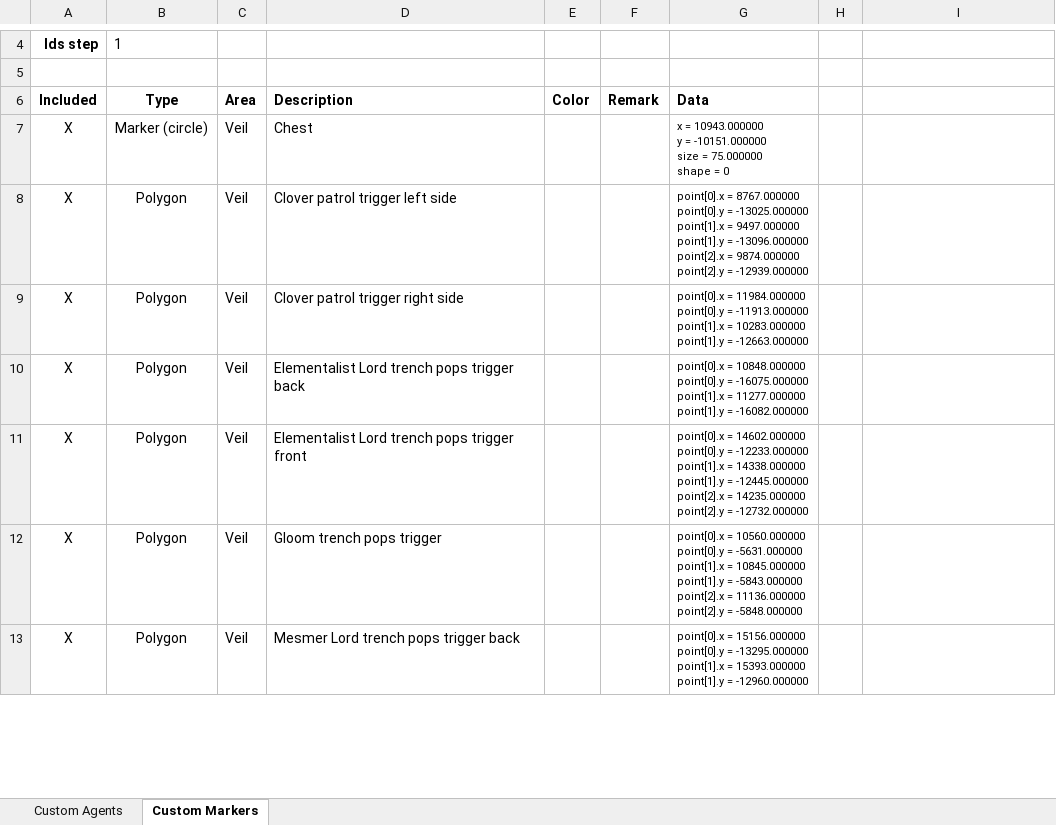
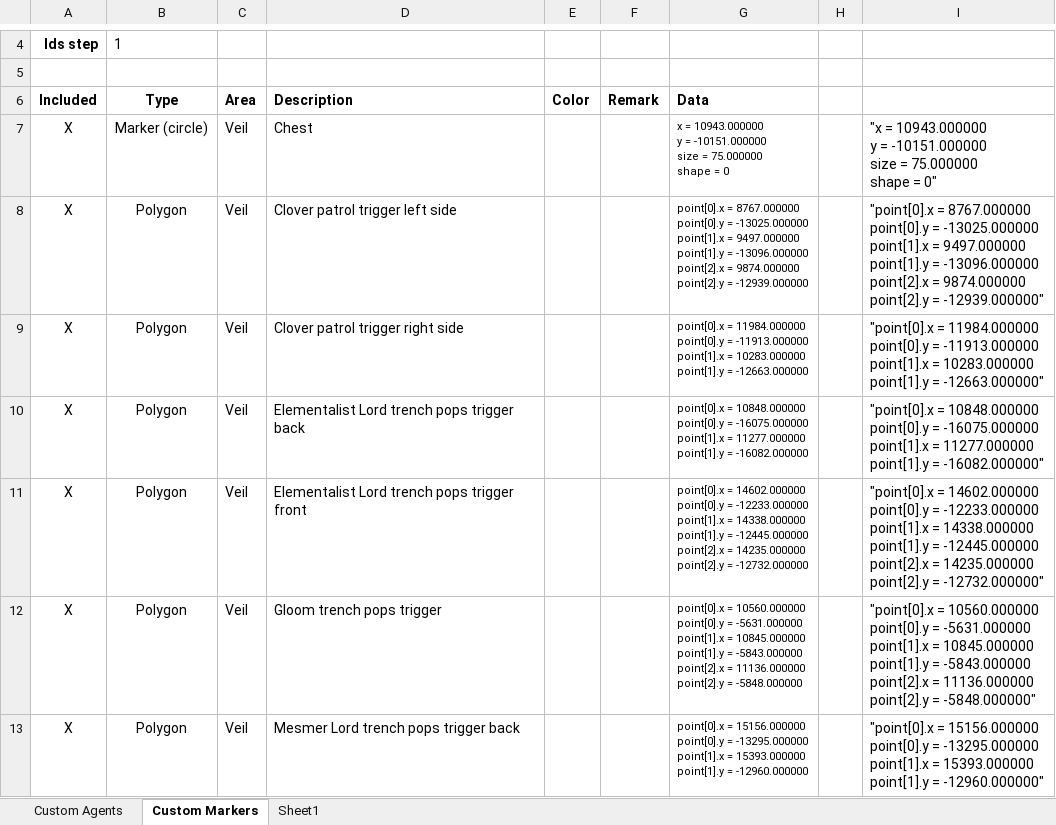
Before and after one commit to AlexandrePalo/GW-toolbox-minimap-data, an Excel workbook: GW Toolbox DoA minimap data.xlsm, sheet Custom Markers, drawn as a sheet; only a part is shown, gaps mark what is left out; values as stored, in another font and other column widths than the file's, no borders; charts and pictures and table styles not drawn; ↵ is a line break in a cell; the diff covers the shown part only; the diff names each change by its address in the sheet, - before the commit and + after, or states it on an @@ line.

Commit message:
fix markers export

```diff
--- a/GW Toolbox DoA minimap data.xlsm (sheet Custom Markers)
+++ b/GW Toolbox DoA minimap data.xlsm (sheet Custom Markers)
+sheet tab: Sheet1
-I7: (empty)
+I7: "x = 10943.000000 ↵ y = -10151.000000 ↵ size = 75.000000 ↵ shape = 0"
-I8: (empty)
+I8: "point[0].x = 8767.000000 ↵ point[0].y = -13025.000000 ↵ point[1].x = 9497.000000 ↵ point[1].y = -13096.000000 ↵ point[2].x = 9874.000000 ↵ point[2].y = -12939.000000"
-I9: (empty)
+I9: "point[0].x = 11984.000000 ↵ point[0].y = -11913.000000 ↵ point[1].x = 10283.000000 ↵ point[1].y = -12663.000000"
-I10: (empty)
+I10: "point[0].x = 10848.000000 ↵ point[0].y = -16075.000000 ↵ point[1].x = 11277.000000 ↵ point[1].y = -16082.000000"
-I11: (empty)
+I11: "point[0].x = 14602.000000 ↵ point[0].y = -12233.000000 ↵ point[1].x = 14338.000000 ↵ point[1].y = -12445.000000 ↵ point[2].x = 14235.000000 ↵ point[2].y = -12732.000000"
-I12: (empty)
+I12: "point[0].x = 10560.000000 ↵ point[0].y = -5631.000000 ↵ point[1].x = 10845.000000 ↵ point[1].y = -5843.000000 ↵ point[2].x = 11136.000000 ↵ point[2].y = -5848.000000"
-I13: (empty)
+I13: "point[0].x = 15156.000000 ↵ point[0].y = -13295.000000 ↵ point[1].x = 15393.000000 ↵ point[1].y = -12960.000000"
```
Also changed, not shown: 35 edited cells elsewhere in this sheet, 1 other file.
